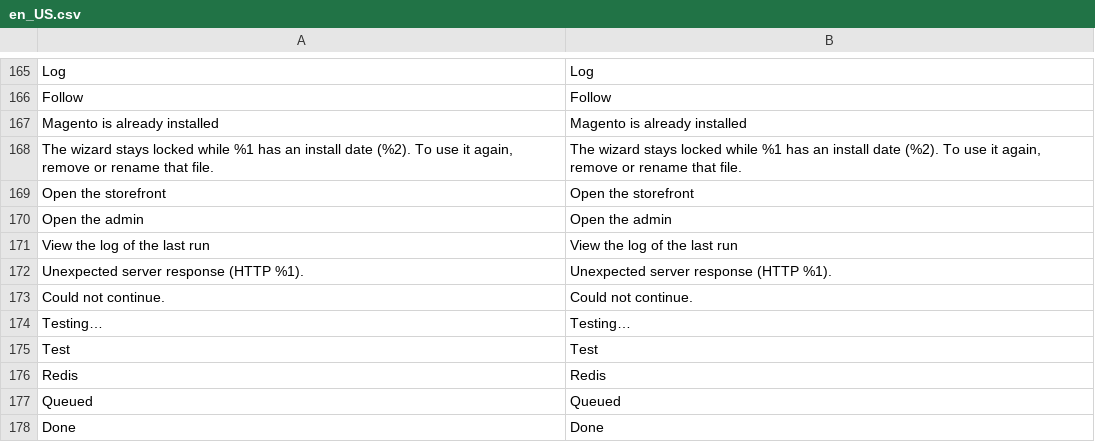
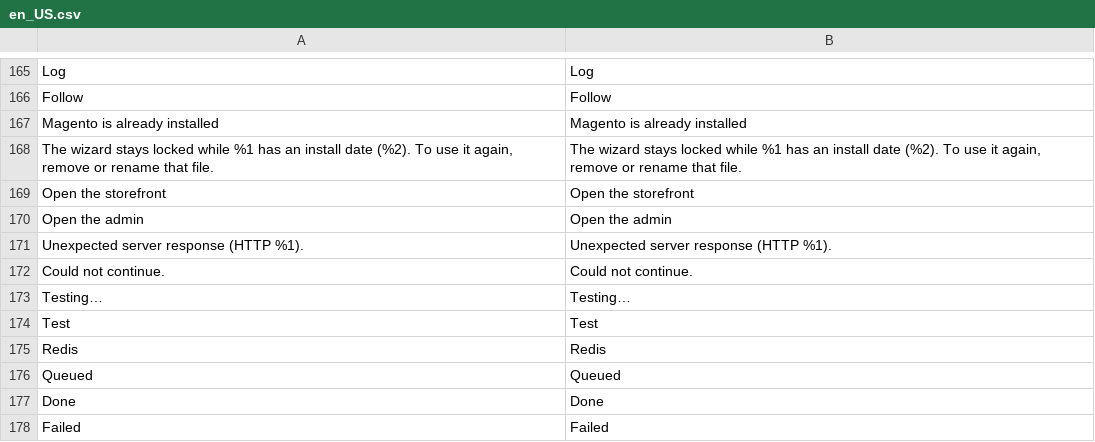
Before and after one commit to jamacio/module-setup-wizard, a CSV file: i18n/en_US.csv, drawn as a sheet; only a part is shown, gaps mark what is left out; the shorter side is filled out with more unchanged rows.

```diff
--- a/i18n/en_US.csv
+++ b/i18n/en_US.csv
@@ -170,3 +170,2 @@
 "Open the admin","Open the admin"
-"View the log of the last run","View the log of the last run"
 "Unexpected server response (HTTP %1).","Unexpected server response (HTTP %1)."
```
Also changed, not shown: i18n/es_ES.csv, i18n/pt_BR.csv, 4 other files.
